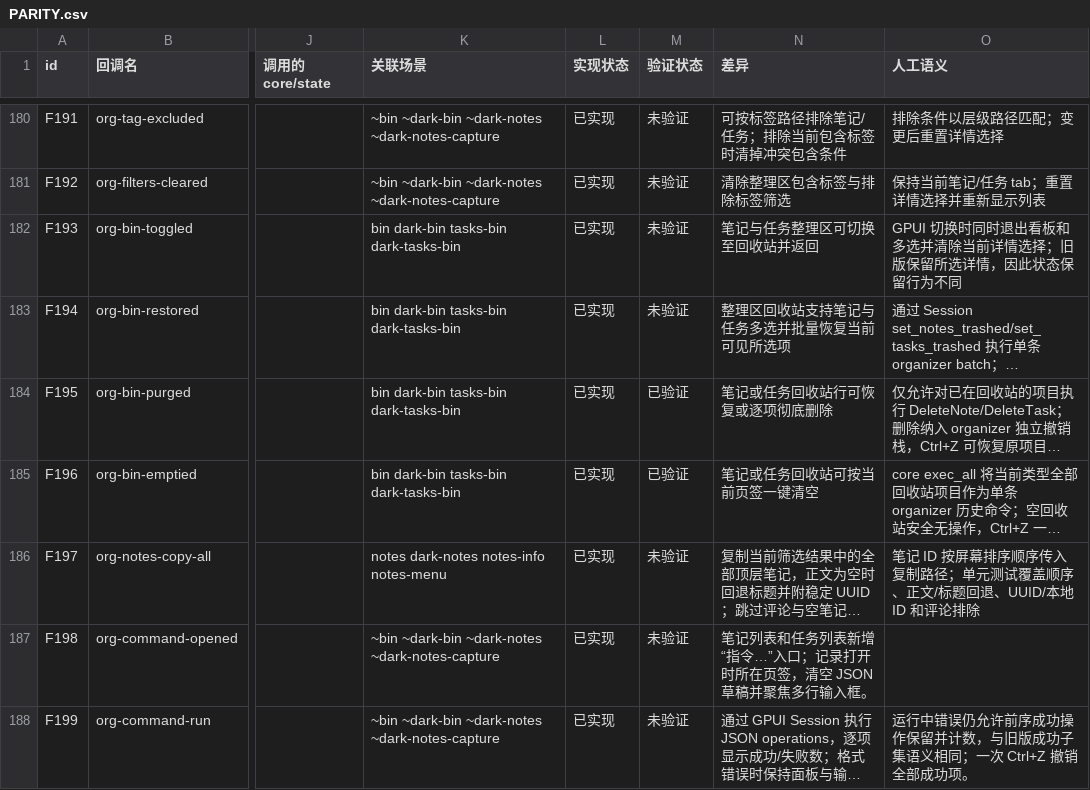
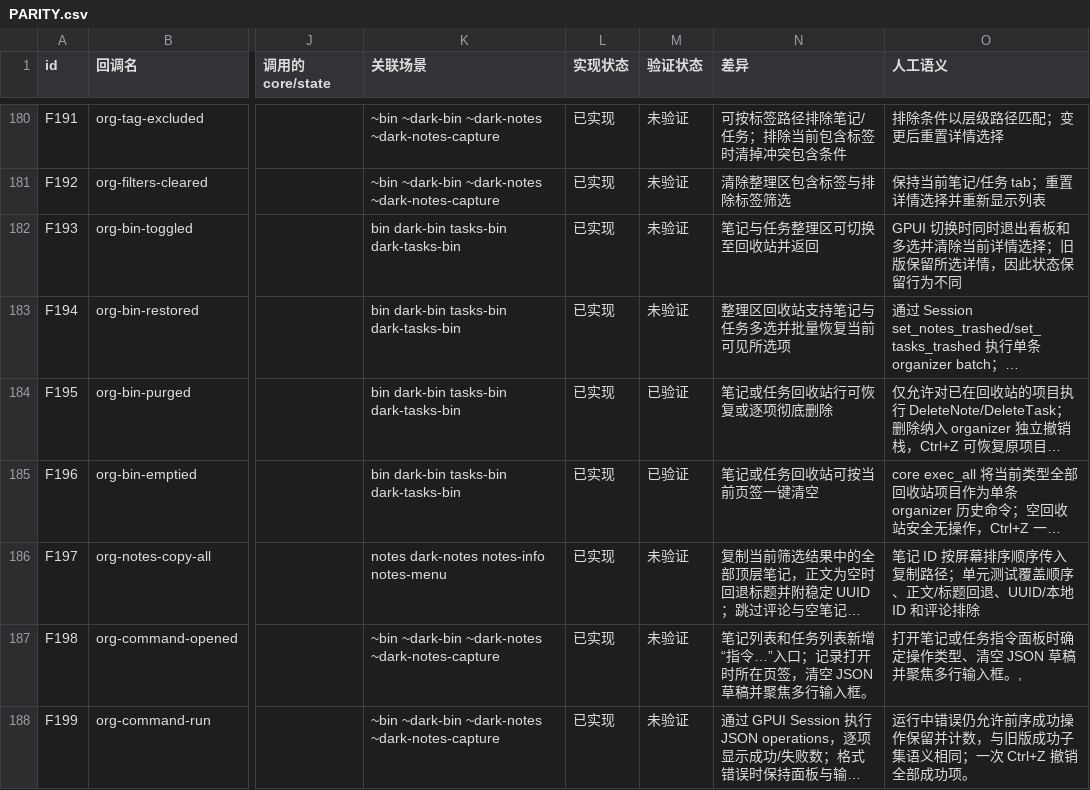
Before and after one commit to PT123123/quire-gpui, a CSV file: docs/PARITY.csv, drawn as a sheet; only a part is shown, gaps mark what is left out; long unchanged cells end in …; the diff covers the shown part only; the diff names each change by its address in the sheet, - before the commit and + after, or states it on an @@ line.

```diff
--- a/docs/PARITY.csv
+++ b/docs/PARITY.csv
-O187 (人工语义): (empty)
+O187 (人工语义): 打开笔记或任务指令面板时确定操作类型、清空 JSON 草稿并聚焦多行输入框。,
```
Also changed, not shown: 6 edited cells elsewhere in this file, docs/PARITY-SEMANTICS.csv, 2 other files.
